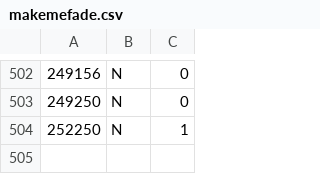
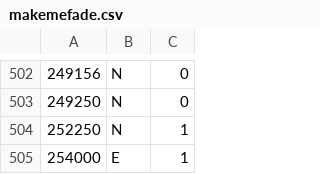
Before and after one commit to Ben-Coombes/Rhythm-Road, a CSV file: Assets/Resources/Make Me Fade/makemefade.csv, drawn as a sheet; only a part is shown, gaps mark what is left out.

```diff
--- a/Assets/Resources/Make Me Fade/makemefade.csv
+++ b/Assets/Resources/Make Me Fade/makemefade.csv
@@ -504 +504,2 @@
 252250,N,1
+254000,E,1
```
Also changed, not shown: Assets/Resources/Dead to Me/deadtome.csv, Assets/Resources/Great Days/greatdays.csv, 15 other files.
